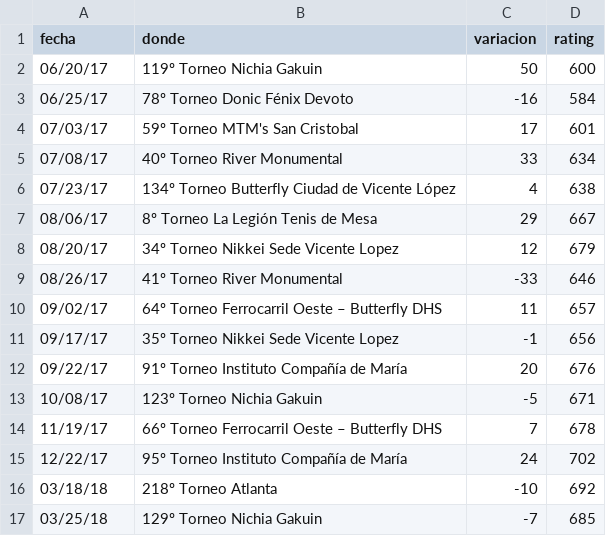
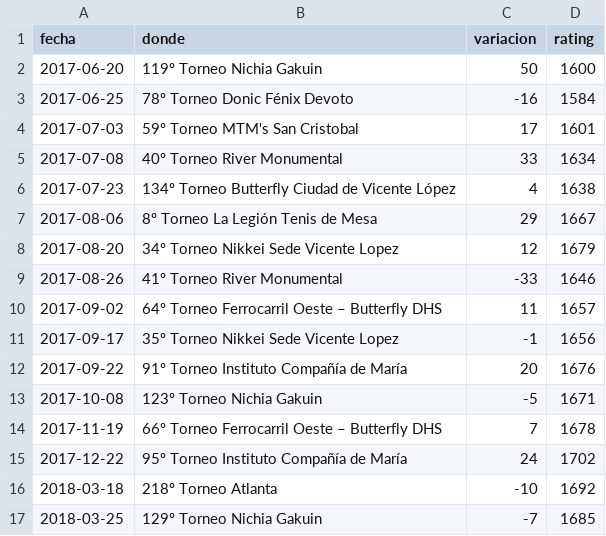
Before and after one commit to aaizemberg/datos, a TSV file: tt/aa_tmt.tsv, drawn as a sheet; only a part is shown; the diff covers the shown part only.

Commit message:
Update aa_tmt.tsv

```diff
--- a/tt/aa_tmt.tsv
+++ b/tt/aa_tmt.tsv
@@ -1,17 +1,17 @@
 fecha	donde	variacion	rating
-06/20/17	119º Torneo Nichia Gakuin	50	600
-06/25/17	78º Torneo Donic Fénix Devoto	-16	584
-07/03/17	59º Torneo MTM's San Cristobal	17	601
-07/08/17	40º Torneo River Monumental	33	634
-07/23/17	134º Torneo Butterfly Ciudad de Vicente López 	4	638
-08/06/17	8º Torneo La Legión Tenis de Mesa	29	667
-08/20/17	34º Torneo Nikkei Sede Vicente Lopez 	12	679
-08/26/17	41º Torneo River Monumental	-33	646
-09/02/17	64º Torneo Ferrocarril Oeste – Butterfly DHS	11	657
-09/17/17	35º Torneo Nikkei Sede Vicente Lopez 	-1	656
-09/22/17	91º Torneo Instituto Compañía de María	20	676
-10/08/17	123º Torneo Nichia Gakuin	-5	671
-11/19/17	66º Torneo Ferrocarril Oeste – Butterfly DHS	7	678
-12/22/17	95º Torneo Instituto Compañía de María	24	702
-03/18/18	218º Torneo Atlanta	-10	692
-03/25/18	129º Torneo Nichia Gakuin	-7	685
+2017-06-20	119º Torneo Nichia Gakuin	50	1600
+2017-06-25	78º Torneo Donic Fénix Devoto	-16	1584
+2017-07-03	59º Torneo MTM's San Cristobal	17	1601
+2017-07-08	40º Torneo River Monumental	33	1634
+2017-07-23	134º Torneo Butterfly Ciudad de Vicente López 	4	1638
+2017-08-06	8º Torneo La Legión Tenis de Mesa	29	1667
+2017-08-20	34º Torneo Nikkei Sede Vicente Lopez 	12	1679
+2017-08-26	41º Torneo River Monumental	-33	1646
+2017-09-02	64º Torneo Ferrocarril Oeste – Butterfly DHS	11	1657
+2017-09-17	35º Torneo Nikkei Sede Vicente Lopez 	-1	1656
+2017-09-22	91º Torneo Instituto Compañía de María	20	1676
+2017-10-08	123º Torneo Nichia Gakuin	-5	1671
+2017-11-19	66º Torneo Ferrocarril Oeste – Butterfly DHS	7	1678
+2017-12-22	95º Torneo Instituto Compañía de María	24	1702
+2018-03-18	218º Torneo Atlanta	-10	1692
+2018-03-25	129º Torneo Nichia Gakuin	-7	1685
```
Also changed, not shown: 8 added rows and 78 edited cells elsewhere in this file.
